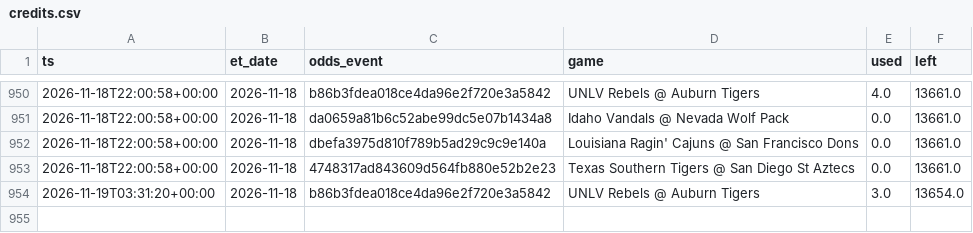
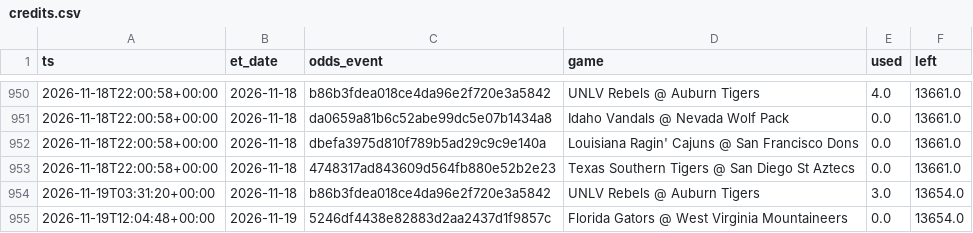
Before and after one commit to jlwin1995-alt/CBB, a CSV file: data/log/credits.csv, drawn as a sheet; only a part is shown, gaps mark what is left out.

```diff
--- a/data/log/credits.csv
+++ b/data/log/credits.csv
@@ -954 +954,2 @@ ts,et_date,odds_event,game,used,left
 2026-11-19T03:31:20+00:00,2026-11-18,b86b3fdea018ce4da96e2f720e3a5842,UNLV Rebels @ Auburn Tigers,3.0,13654.0
+2026-11-19T12:04:48+00:00,2026-11-19,5246df4438e82883d2aa2437d1f9857c,Florida Gators @ West Virginia Mountaineers,0.0,13654.0
```
Also changed, not shown: 3 other files.
